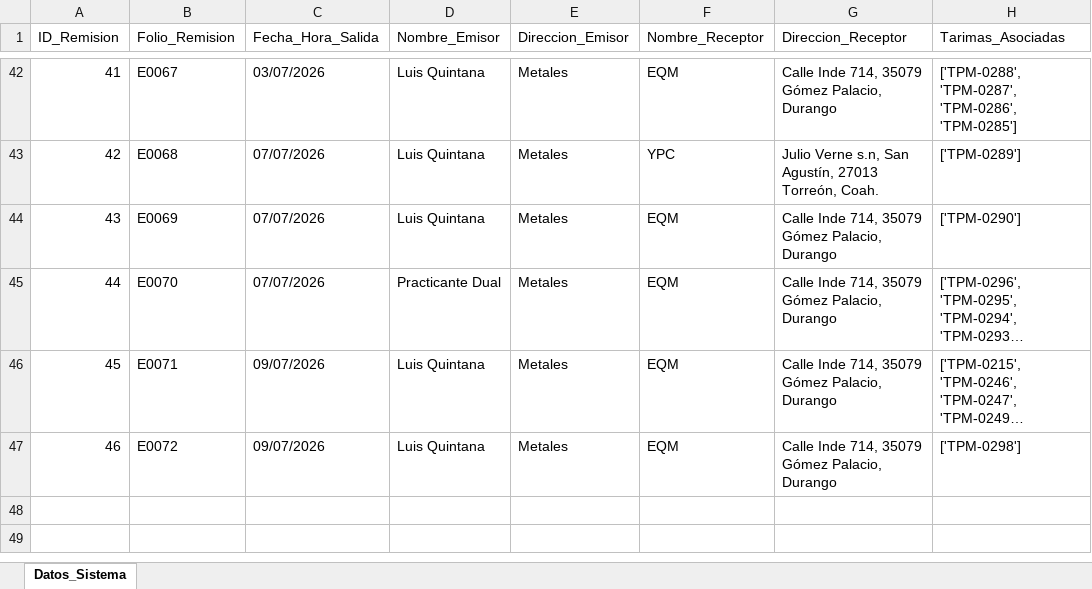
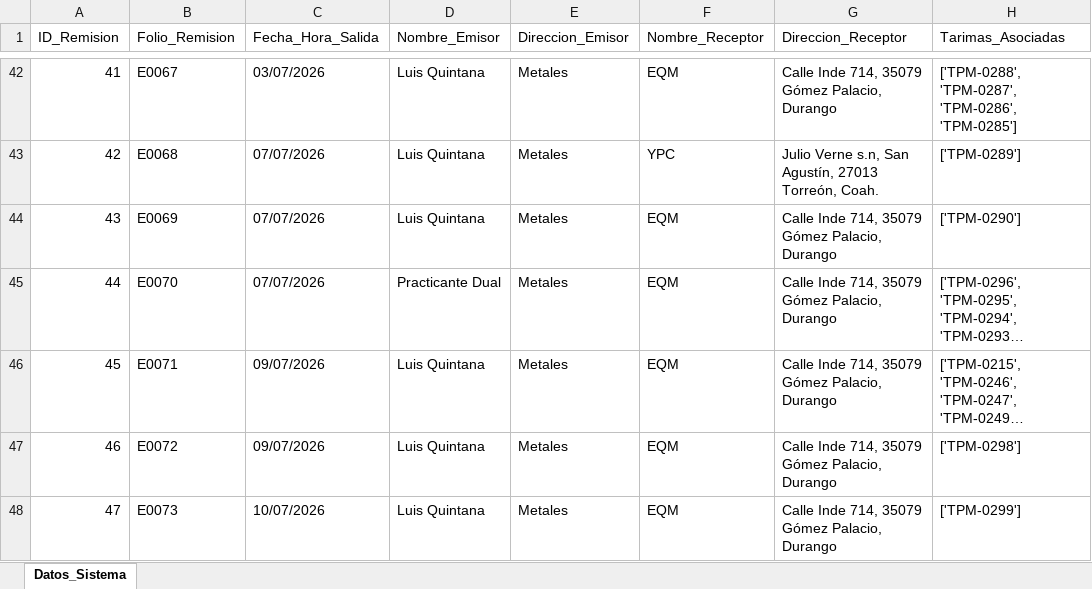
Before and after one commit to jesusalbertomoraleslopez-byte/remisiones-de-materiales, an Excel workbook: BD_Datos_Generales_Remision.xlsx, sheet Datos_Sistema, drawn as a sheet; only a part is shown, gaps mark what is left out; long unchanged cells end in …; values as stored, in another font and other column widths than the file's, no borders; the diff names each change by its address in the sheet, - before the commit and + after, or states it on an @@ line.

Commit message:
Sincronizacion App: BD_Datos_Generales_Remision.xlsx

```diff
--- a/BD_Datos_Generales_Remision.xlsx (sheet Datos_Sistema)
+++ b/BD_Datos_Generales_Remision.xlsx (sheet Datos_Sistema)
+row 48: 47 | E0073 | 10/07/2026 | Luis Quintana | Metales | EQM | Calle Inde 714, 35079 Gómez Palacio, Durango | ['TPM-0299']
```
